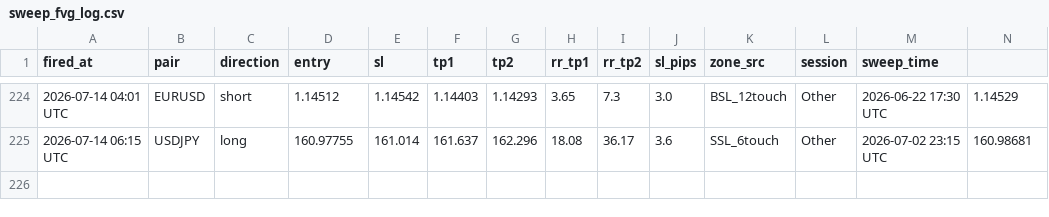
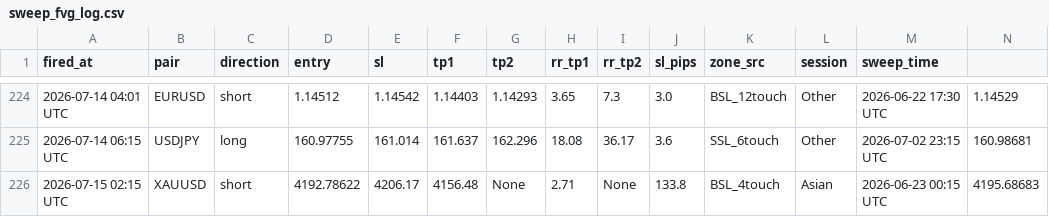
Before and after one commit to iyajivictor/Edge-signals, a CSV file: state/sweep_fvg_log.csv, drawn as a sheet; only a part is shown, gaps mark what is left out; rows hold the shown columns only; the diff names each change by its address in the sheet, - before the commit and + after, or states it on an @@ line.

Commit message:
Update state

```diff
--- a/state/sweep_fvg_log.csv
+++ b/state/sweep_fvg_log.csv
+row 226: 2026-07-15 02:15 UTC | XAUUSD | short | 4192.78622 | 4206.17 | 4156.48 | None | 2.71 | None | 133.8 | BSL_4touch | Asian | 2026-06-23 00:15 UTC | 4195.68683
```
Also changed, not shown: 3 other files.
